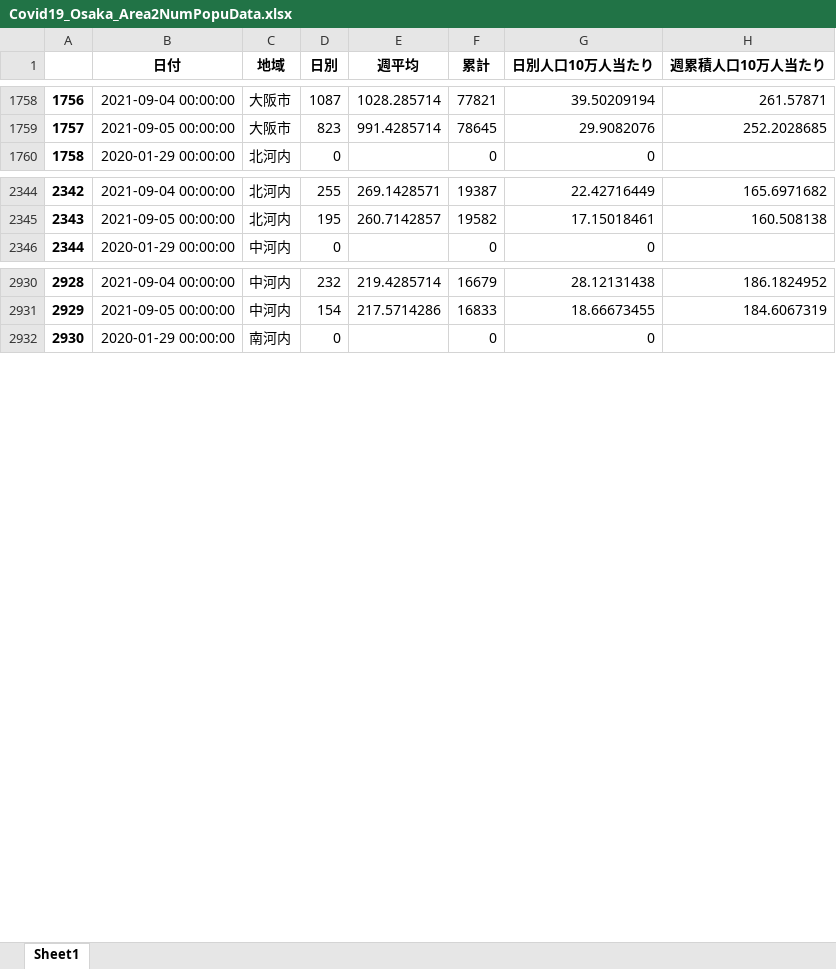
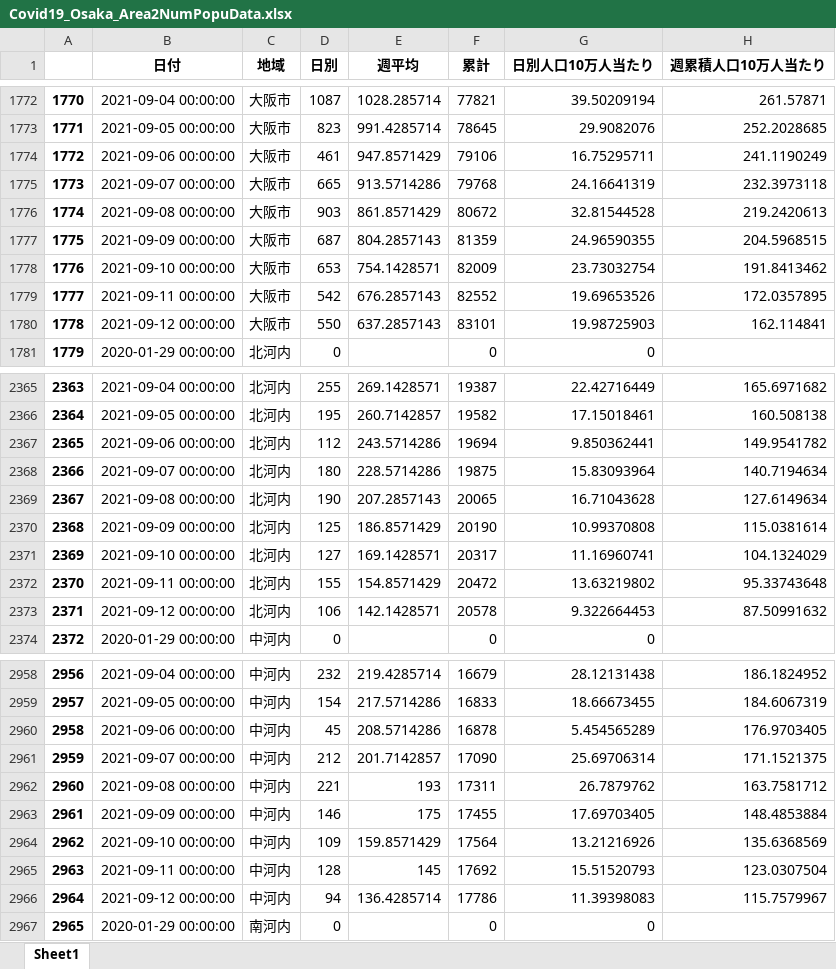
Before and after one commit to massatacker/Covid19OsakaAreaTwonHeroku, an Excel workbook: Covid19_Osaka_Area2NumPopuData.xlsx, sheet Sheet1, drawn as a sheet; only a part is shown, gaps mark what is left out; values as stored, in another font and other column widths than the file's, no borders; the diff covers the shown part only; the diff names each change by its address in the sheet, - before the commit and + after, or states it on an @@ line.

```diff
--- a/Covid19_Osaka_Area2NumPopuData.xlsx (sheet Sheet1)
+++ b/Covid19_Osaka_Area2NumPopuData.xlsx (sheet Sheet1)
@@ column A renumbered between rows 595 and 5924 @@
+row 1774: 1772 | 2021-09-06 00:00:00 | 大阪市 | 461 | 947.8571429 | 79106 | 16.75295711 | 241.1190249
+row 1775: 1773 | 2021-09-07 00:00:00 | 大阪市 | 665 | 913.5714286 | 79768 | 24.16641319 | 232.3973118
+row 1776: 1774 | 2021-09-08 00:00:00 | 大阪市 | 903 | 861.8571429 | 80672 | 32.81544528 | 219.2420613
+row 1777: 1775 | 2021-09-09 00:00:00 | 大阪市 | 687 | 804.2857143 | 81359 | 24.96590355 | 204.5968515
+row 1778: 1776 | 2021-09-10 00:00:00 | 大阪市 | 653 | 754.1428571 | 82009 | 23.73032754 | 191.8413462
+row 1779: 1777 | 2021-09-11 00:00:00 | 大阪市 | 542 | 676.2857143 | 82552 | 19.69653526 | 172.0357895
+row 1780: 1778 | 2021-09-12 00:00:00 | 大阪市 | 550 | 637.2857143 | 83101 | 19.98725903 | 162.114841
+row 2367: 2365 | 2021-09-06 00:00:00 | 北河内 | 112 | 243.5714286 | 19694 | 9.850362441 | 149.9541782
+row 2368: 2366 | 2021-09-07 00:00:00 | 北河内 | 180 | 228.5714286 | 19875 | 15.83093964 | 140.7194634
+row 2369: 2367 | 2021-09-08 00:00:00 | 北河内 | 190 | 207.2857143 | 20065 | 16.71043628 | 127.6149634
+row 2370: 2368 | 2021-09-09 00:00:00 | 北河内 | 125 | 186.8571429 | 20190 | 10.99370808 | 115.0381614
+row 2371: 2369 | 2021-09-10 00:00:00 | 北河内 | 127 | 169.1428571 | 20317 | 11.16960741 | 104.1324029
+row 2372: 2370 | 2021-09-11 00:00:00 | 北河内 | 155 | 154.8571429 | 20472 | 13.63219802 | 95.33743648
+row 2373: 2371 | 2021-09-12 00:00:00 | 北河内 | 106 | 142.1428571 | 20578 | 9.322664453 | 87.50991632
+row 2960: 2958 | 2021-09-06 00:00:00 | 中河内 | 45 | 208.5714286 | 16878 | 5.454565289 | 176.9703405
+row 2961: 2959 | 2021-09-07 00:00:00 | 中河内 | 212 | 201.7142857 | 17090 | 25.69706314 | 171.1521375
+row 2962: 2960 | 2021-09-08 00:00:00 | 中河内 | 221 | 193 | 17311 | 26.7879762 | 163.7581712
+row 2963: 2961 | 2021-09-09 00:00:00 | 中河内 | 146 | 175 | 17455 | 17.69703405 | 148.4853884
+row 2964: 2962 | 2021-09-10 00:00:00 | 中河内 | 109 | 159.8571429 | 17564 | 13.21216926 | 135.6368569
+row 2965: 2963 | 2021-09-11 00:00:00 | 中河内 | 128 | 145 | 17692 | 15.51520793 | 123.0307504
+row 2966: 2964 | 2021-09-12 00:00:00 | 中河内 | 94 | 136.4285714 | 17786 | 11.39398083 | 115.7579967
```
Also changed, not shown: 49 added rows elsewhere in this sheet, Covid19_Osaka_TownNumPopuData.xlsx.
